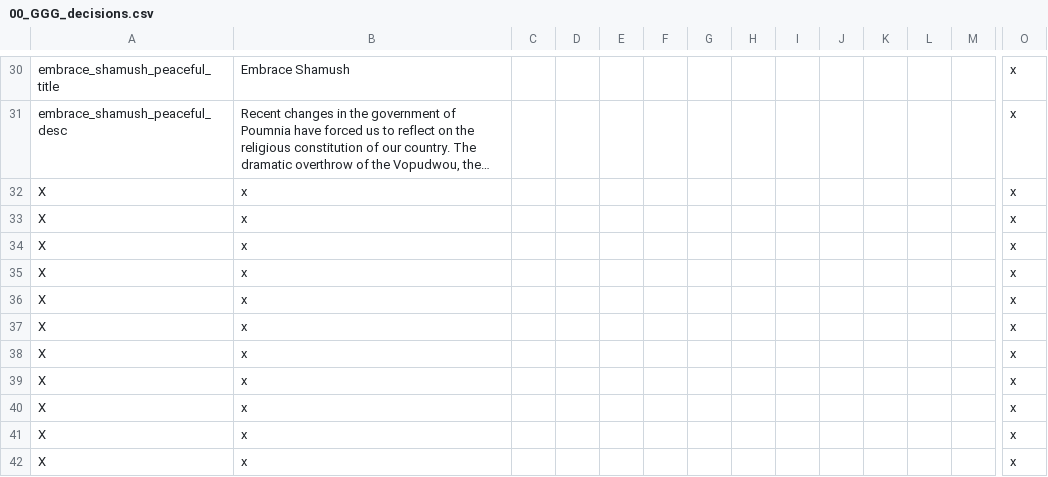
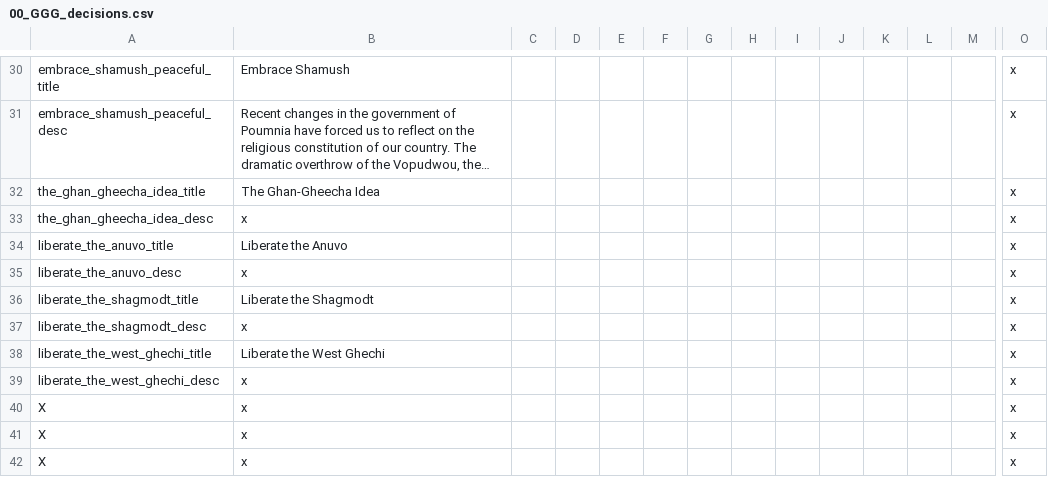
Before and after one commit to Gubelio/GGG, a CSV file: GGG/localisation/00_GGG_decisions.csv, drawn as a sheet; only a part is shown, gaps mark what is left out; long unchanged cells end in …; removed rows and columns are numbered as before the commit, all else as after; rows hold the shown columns only; the diff names each change by its address in the sheet, - before the commit and + after, or states it on an @@ line.

```diff
--- a/GGG/localisation/00_GGG_decisions.csv
+++ b/GGG/localisation/00_GGG_decisions.csv
-row 32: X | x |  |  |  |  |  |  |  |  |  |  |  | x
-row 33: X | x |  |  |  |  |  |  |  |  |  |  |  | x
-row 34: X | x |  |  |  |  |  |  |  |  |  |  |  | x
-row 35: X | x |  |  |  |  |  |  |  |  |  |  |  | x
+row 32: the_ghan_gheecha_idea_title | The Ghan-Gheecha Idea |  |  |  |  |  |  |  |  |  |  |  | x
-A33: X
+A33: the_ghan_gheecha_idea_desc
+row 34: liberate_the_anuvo_title | Liberate the Anuvo |  |  |  |  |  |  |  |  |  |  |  | x
-A35: X
+A35: liberate_the_anuvo_desc
+row 36: liberate_the_shagmodt_title | Liberate the Shagmodt |  |  |  |  |  |  |  |  |  |  |  | x
-A37: X
+A37: liberate_the_shagmodt_desc
+row 38: liberate_the_west_ghechi_title | Liberate the West Ghechi |  |  |  |  |  |  |  |  |  |  |  | x
-A39: X
+A39: liberate_the_west_ghechi_desc
```
Also changed, not shown: GGG/localisation/00_GGG_crime.csv, GGG/localisation/00_GGG_events.csv, 5 other files.
